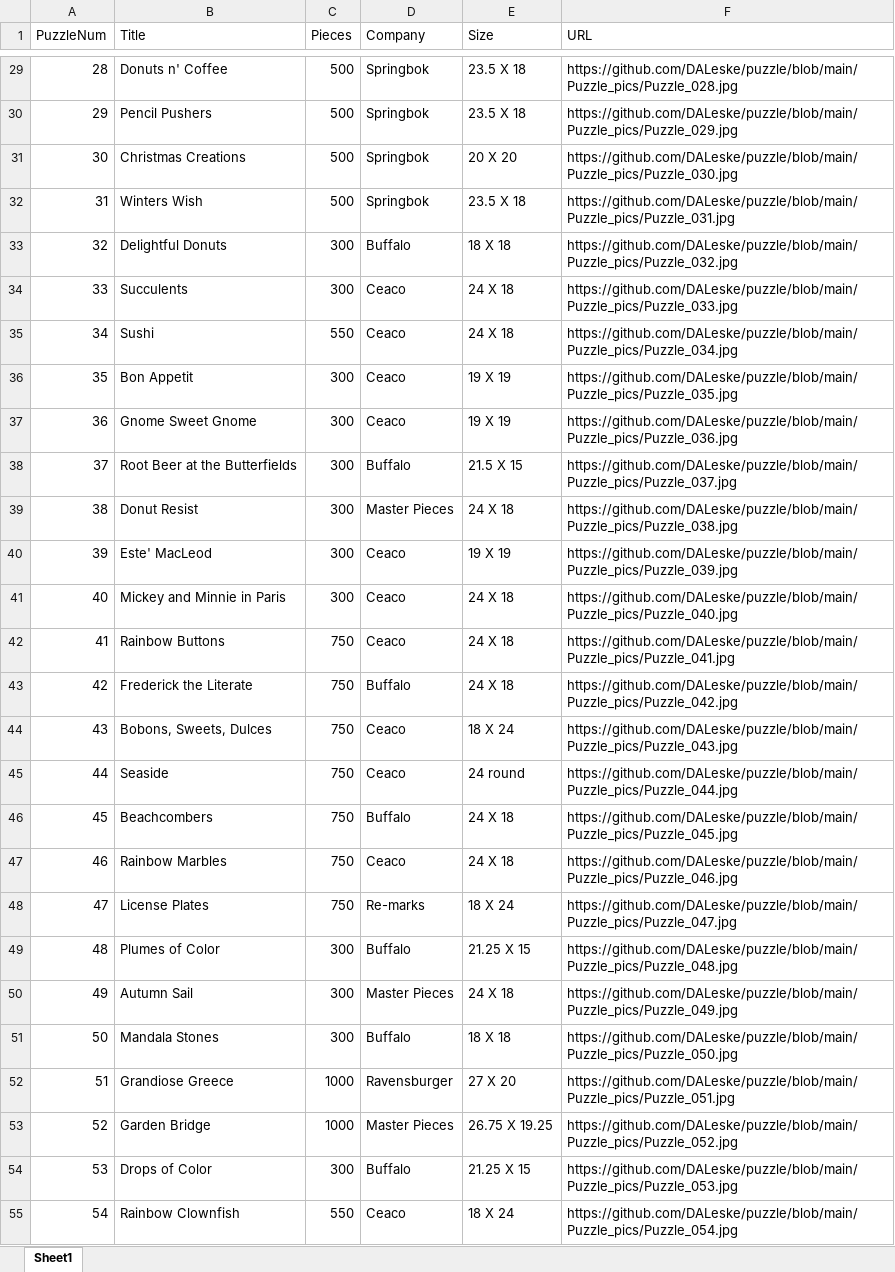
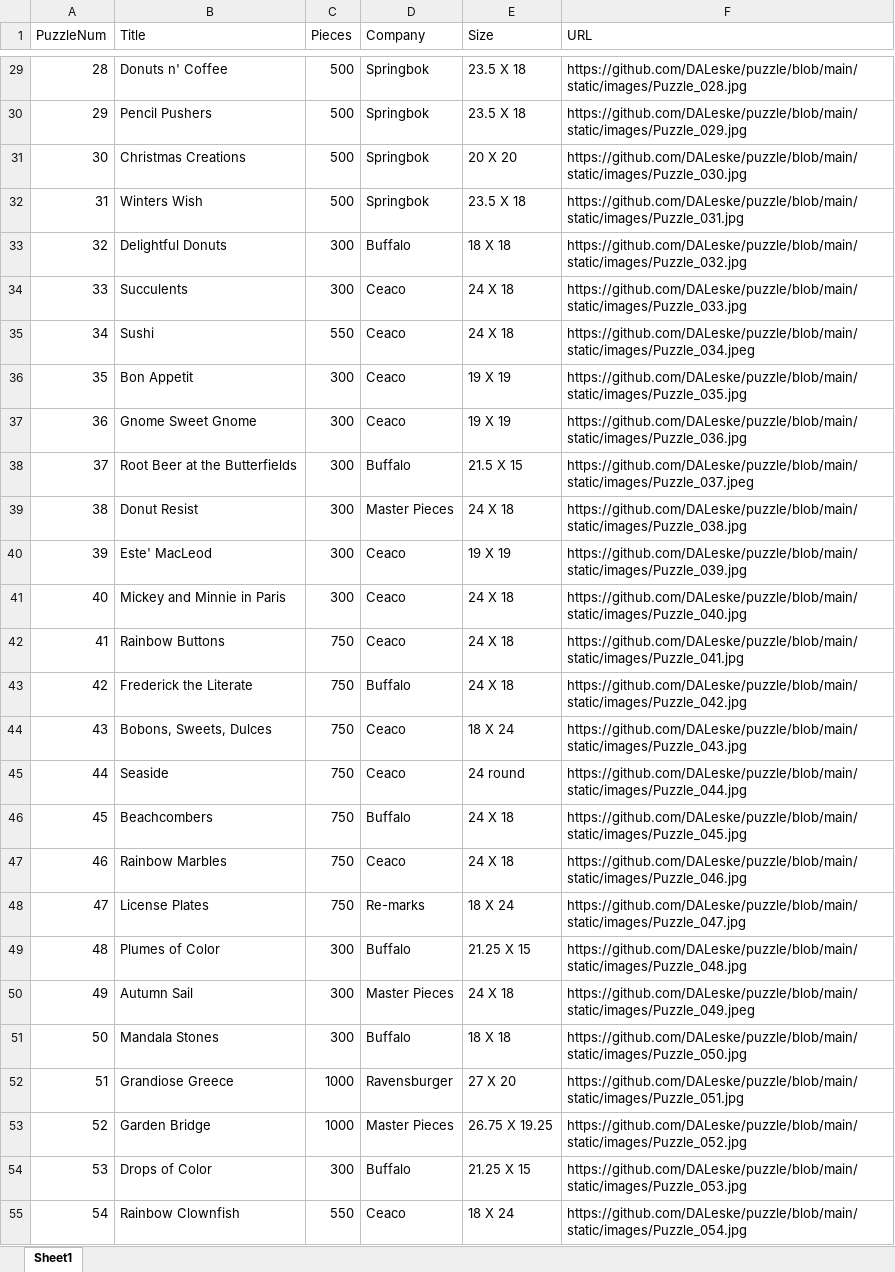
Before and after one commit to DALeske/puzzle, an Excel workbook: Leske_puzzle_list.xlsx, sheet Sheet1, drawn as a sheet; only a part is shown, gaps mark what is left out; values as stored, in another font and other column widths than the file's, no cell formats; the diff covers the shown part only; the diff names each change by its address in the sheet, - before the commit and + after, or states it on an @@ line.

```diff
--- a/Leske_puzzle_list.xlsx (sheet Sheet1)
+++ b/Leske_puzzle_list.xlsx (sheet Sheet1)
-F29 (URL): https://github.com/DALeske/puzzle/blob/main/Puzzle_pics/Puzzle_028.jpg
+F29 (URL): https://github.com/DALeske/puzzle/blob/main/static/images/Puzzle_028.jpg
-F30 (URL): https://github.com/DALeske/puzzle/blob/main/Puzzle_pics/Puzzle_029.jpg
+F30 (URL): https://github.com/DALeske/puzzle/blob/main/static/images/Puzzle_029.jpg
-F31 (URL): https://github.com/DALeske/puzzle/blob/main/Puzzle_pics/Puzzle_030.jpg
+F31 (URL): https://github.com/DALeske/puzzle/blob/main/static/images/Puzzle_030.jpg
-F32 (URL): https://github.com/DALeske/puzzle/blob/main/Puzzle_pics/Puzzle_031.jpg
+F32 (URL): https://github.com/DALeske/puzzle/blob/main/static/images/Puzzle_031.jpg
-F33 (URL): https://github.com/DALeske/puzzle/blob/main/Puzzle_pics/Puzzle_032.jpg
+F33 (URL): https://github.com/DALeske/puzzle/blob/main/static/images/Puzzle_032.jpg
-F34 (URL): https://github.com/DALeske/puzzle/blob/main/Puzzle_pics/Puzzle_033.jpg
+F34 (URL): https://github.com/DALeske/puzzle/blob/main/static/images/Puzzle_033.jpg
-F35 (URL): https://github.com/DALeske/puzzle/blob/main/Puzzle_pics/Puzzle_034.jpg
+F35 (URL): https://github.com/DALeske/puzzle/blob/main/static/images/Puzzle_034.jpeg
-F36 (URL): https://github.com/DALeske/puzzle/blob/main/Puzzle_pics/Puzzle_035.jpg
+F36 (URL): https://github.com/DALeske/puzzle/blob/main/static/images/Puzzle_035.jpg
-F37 (URL): https://github.com/DALeske/puzzle/blob/main/Puzzle_pics/Puzzle_036.jpg
+F37 (URL): https://github.com/DALeske/puzzle/blob/main/static/images/Puzzle_036.jpg
-F38 (URL): https://github.com/DALeske/puzzle/blob/main/Puzzle_pics/Puzzle_037.jpg
+F38 (URL): https://github.com/DALeske/puzzle/blob/main/static/images/Puzzle_037.jpeg
-F39 (URL): https://github.com/DALeske/puzzle/blob/main/Puzzle_pics/Puzzle_038.jpg
+F39 (URL): https://github.com/DALeske/puzzle/blob/main/static/images/Puzzle_038.jpg
-F40 (URL): https://github.com/DALeske/puzzle/blob/main/Puzzle_pics/Puzzle_039.jpg
+F40 (URL): https://github.com/DALeske/puzzle/blob/main/static/images/Puzzle_039.jpg
-F41 (URL): https://github.com/DALeske/puzzle/blob/main/Puzzle_pics/Puzzle_040.jpg
+F41 (URL): https://github.com/DALeske/puzzle/blob/main/static/images/Puzzle_040.jpg
-F42 (URL): https://github.com/DALeske/puzzle/blob/main/Puzzle_pics/Puzzle_041.jpg
+F42 (URL): https://github.com/DALeske/puzzle/blob/main/static/images/Puzzle_041.jpg
-F43 (URL): https://github.com/DALeske/puzzle/blob/main/Puzzle_pics/Puzzle_042.jpg
+F43 (URL): https://github.com/DALeske/puzzle/blob/main/static/images/Puzzle_042.jpg
-F44 (URL): https://github.com/DALeske/puzzle/blob/main/Puzzle_pics/Puzzle_043.jpg
+F44 (URL): https://github.com/DALeske/puzzle/blob/main/static/images/Puzzle_043.jpg
-F45 (URL): https://github.com/DALeske/puzzle/blob/main/Puzzle_pics/Puzzle_044.jpg
+F45 (URL): https://github.com/DALeske/puzzle/blob/main/static/images/Puzzle_044.jpg
-F46 (URL): https://github.com/DALeske/puzzle/blob/main/Puzzle_pics/Puzzle_045.jpg
+F46 (URL): https://github.com/DALeske/puzzle/blob/main/static/images/Puzzle_045.jpg
-F47 (URL): https://github.com/DALeske/puzzle/blob/main/Puzzle_pics/Puzzle_046.jpg
+F47 (URL): https://github.com/DALeske/puzzle/blob/main/static/images/Puzzle_046.jpg
-F48 (URL): https://github.com/DALeske/puzzle/blob/main/Puzzle_pics/Puzzle_047.jpg
+F48 (URL): https://github.com/DALeske/puzzle/blob/main/static/images/Puzzle_047.jpg
-F49 (URL): https://github.com/DALeske/puzzle/blob/main/Puzzle_pics/Puzzle_048.jpg
+F49 (URL): https://github.com/DALeske/puzzle/blob/main/static/images/Puzzle_048.jpg
-F50 (URL): https://github.com/DALeske/puzzle/blob/main/Puzzle_pics/Puzzle_049.jpg
+F50 (URL): https://github.com/DALeske/puzzle/blob/main/static/images/Puzzle_049.jpeg
-F51 (URL): https://github.com/DALeske/puzzle/blob/main/Puzzle_pics/Puzzle_050.jpg
+F51 (URL): https://github.com/DALeske/puzzle/blob/main/static/images/Puzzle_050.jpg
-F52 (URL): https://github.com/DALeske/puzzle/blob/main/Puzzle_pics/Puzzle_051.jpg
+F52 (URL): https://github.com/DALeske/puzzle/blob/main/static/images/Puzzle_051.jpg
-F53 (URL): https://github.com/DALeske/puzzle/blob/main/Puzzle_pics/Puzzle_052.jpg
+F53 (URL): https://github.com/DALeske/puzzle/blob/main/static/images/Puzzle_052.jpg
-F54 (URL): https://github.com/DALeske/puzzle/blob/main/Puzzle_pics/Puzzle_053.jpg
+F54 (URL): https://github.com/DALeske/puzzle/blob/main/static/images/Puzzle_053.jpg
-F55 (URL): https://github.com/DALeske/puzzle/blob/main/Puzzle_pics/Puzzle_054.jpg
+F55 (URL): https://github.com/DALeske/puzzle/blob/main/static/images/Puzzle_054.jpg
```
Also changed, not shown: 140 edited cells elsewhere in this sheet, cell formats.
